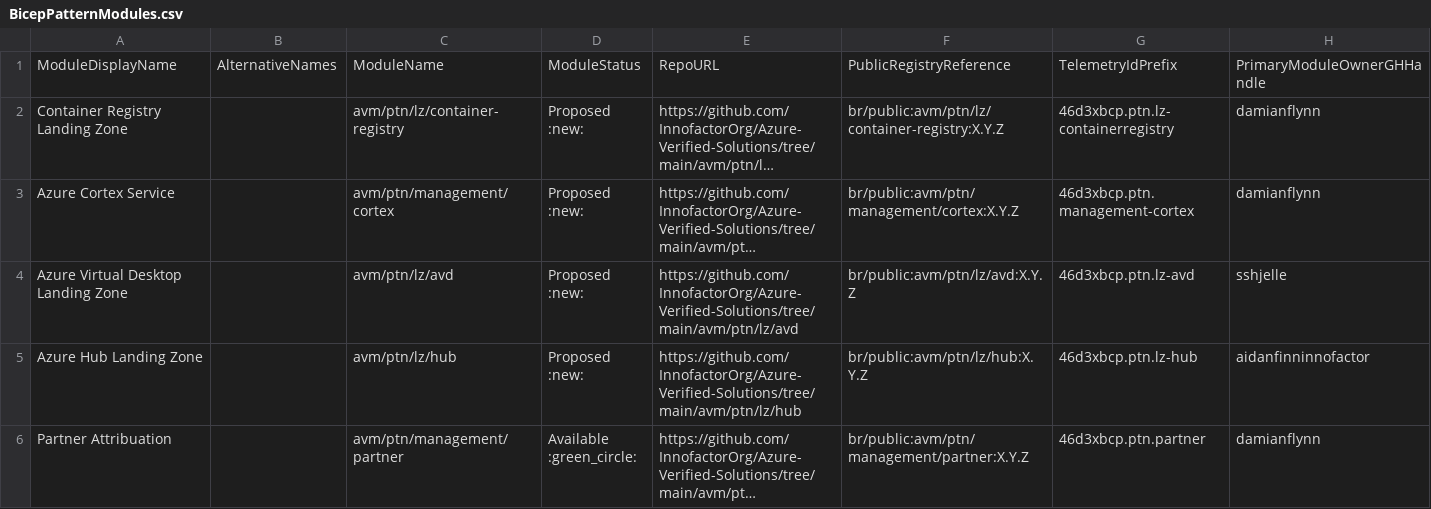
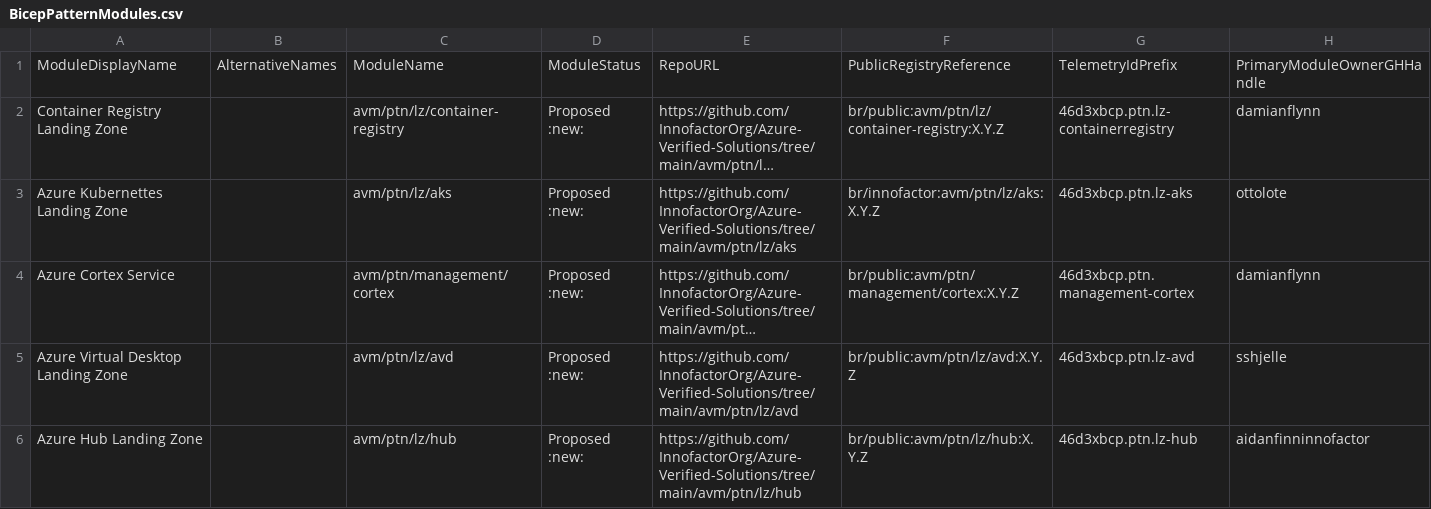
Before and after one commit to innofactororg/azure-modules, a CSV file: docs/static/module-indexes/BicepPatternModules.csv, drawn as a sheet; only a part is shown; the shorter side is filled out with more unchanged rows; long unchanged cells end in …; rows hold the shown columns only; the diff names each change by its address in the sheet, - before the commit and + after, or states it on an @@ line.

Commit message:
AKS Landing Zone

```diff
--- a/docs/static/module-indexes/BicepPatternModules.csv
+++ b/docs/static/module-indexes/BicepPatternModules.csv
+row 3: Azure Kubernettes Landing Zone |  | avm/ptn/lz/aks | Proposed :new: | https://github.com/InnofactorOrg/Azure-Verified-Solutions/tree/main/avm/ptn/lz/aks | br/innofactor:avm/ptn/lz/aks:X.Y.Z | 46d3xbcp.ptn.lz-aks | ottolote
```
